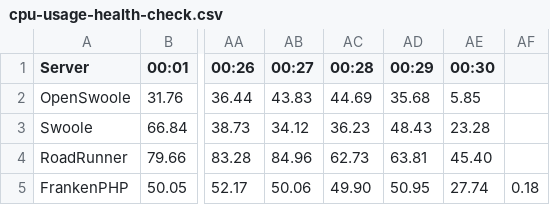
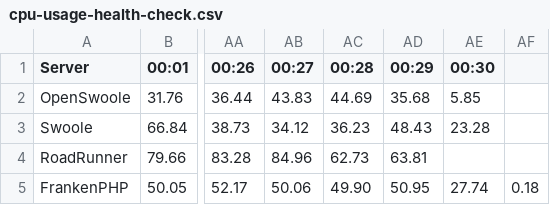
Before and after one commit to thecaliskan/laravel-benchmark, a CSV file: storage/table/cpu-usage-health-check.csv, drawn as a sheet; only a part is shown, gaps mark what is left out; the diff names each change by its address in the sheet, - before the commit and + after, or states it on an @@ line.

Commit message:
Added dummy data

```diff
--- a/storage/table/cpu-usage-health-check.csv
+++ b/storage/table/cpu-usage-health-check.csv
-AE4 (00:30): 45.40
+AE4 (00:30): (empty)
```
Also changed, not shown: storage/table/cpu-usage-static.csv, storage/table/memory-usage-health-check.csv, 1 other file.
